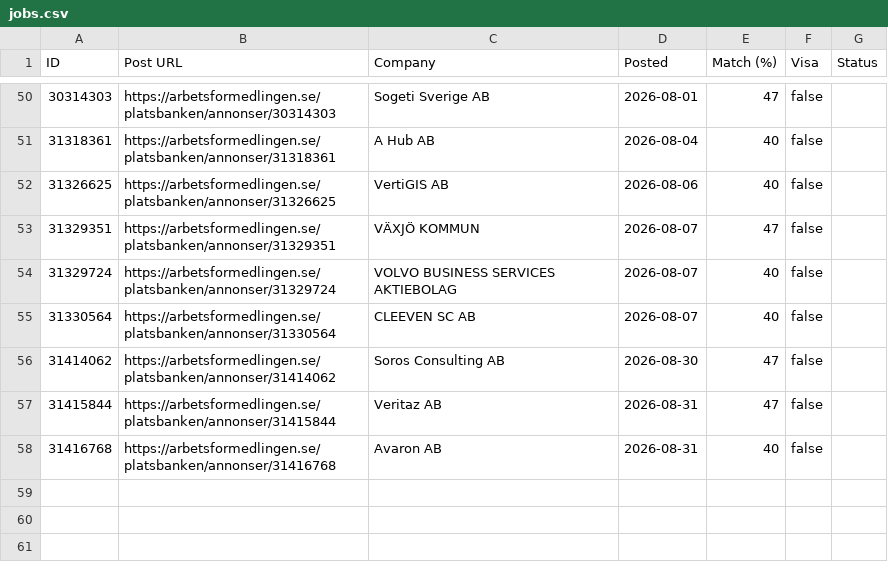
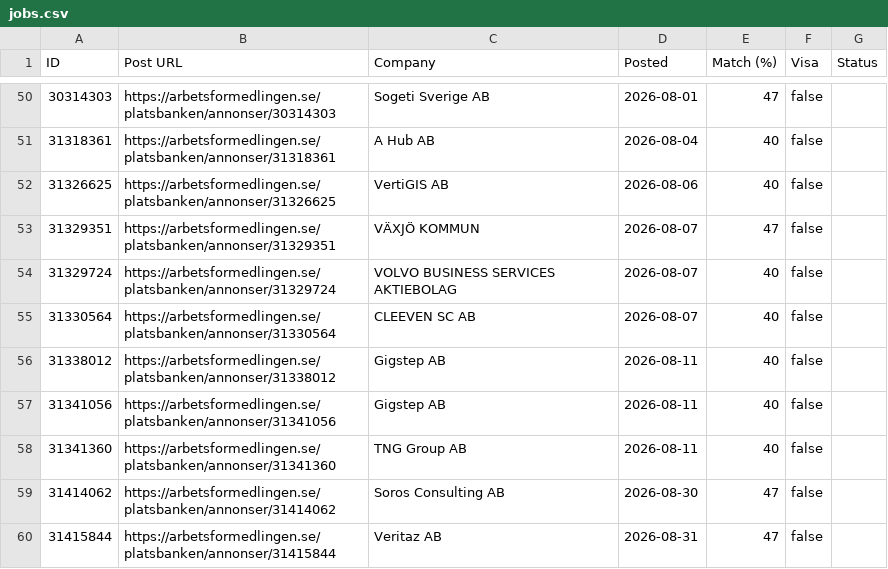
Before and after one commit to miroljub1995/job-posts, a CSV file: arbetsformedlingen.se/jobs.csv, drawn as a sheet; only a part is shown, gaps mark what is left out; the shorter side is filled out with more unchanged rows; the diff names each change by its address in the sheet, - before the commit and + after, or states it on an @@ line.

```diff
--- a/arbetsformedlingen.se/jobs.csv
+++ b/arbetsformedlingen.se/jobs.csv
+row 56: 31338012 | https://arbetsformedlingen.se/platsbanken/annonser/31338012 | Gigstep AB | 2026-08-11 | 40 | false
+row 57: 31341056 | https://arbetsformedlingen.se/platsbanken/annonser/31341056 | Gigstep AB | 2026-08-11 | 40 | false
+row 58: 31341360 | https://arbetsformedlingen.se/platsbanken/annonser/31341360 | TNG Group AB | 2026-08-11 | 40 | false
```
Also changed, not shown: arbetsformedlingen.se/scan-log.csv, 1 other file.
